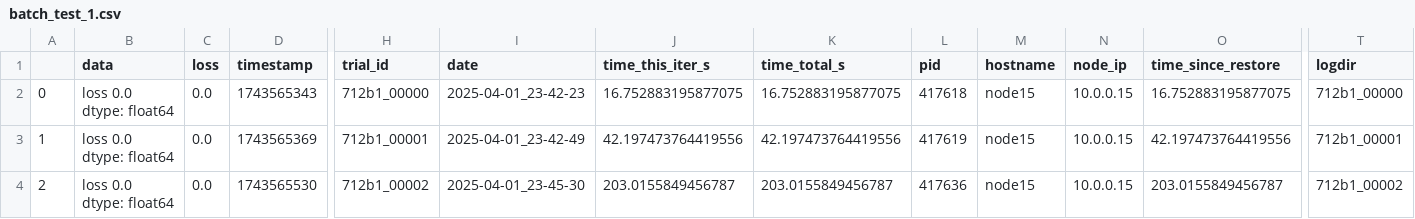
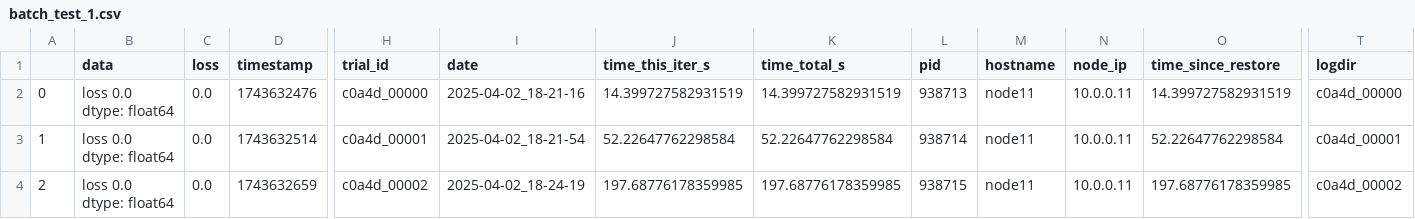
Before and after one commit to niknovikov19/model_tuner, a CSV file: models/L24/batch_test_1.csv, drawn as a sheet; only a part is shown, gaps mark what is left out; the diff names each change by its address in the sheet, - before the commit and + after, or states it on an @@ line.

```diff
--- a/models/L24/batch_test_1.csv
+++ b/models/L24/batch_test_1.csv
-D2 (timestamp): 1743565343
+D2 (timestamp): 1743632476
-H2 (trial_id): 712b1_00000
+H2 (trial_id): c0a4d_00000
-I2 (date): 2025-04-01_23-42-23
+I2 (date): 2025-04-02_18-21-16
-J2 (time_this_iter_s): 16.752883195877075
+J2 (time_this_iter_s): 14.399727582931519
-K2 (time_total_s): 16.752883195877075
+K2 (time_total_s): 14.399727582931519
-L2 (pid): 417618
+L2 (pid): 938713
-M2:M4 (hostname): node15
+M2:M4 (hostname): node11
-N2:N4 (node_ip): 10.0.0.15
+N2:N4 (node_ip): 10.0.0.11
-O2 (time_since_restore): 16.752883195877075
+O2 (time_since_restore): 14.399727582931519
-T2 (logdir): 712b1_00000
+T2 (logdir): c0a4d_00000
-D3 (timestamp): 1743565369
+D3 (timestamp): 1743632514
-H3 (trial_id): 712b1_00001
+H3 (trial_id): c0a4d_00001
-I3 (date): 2025-04-01_23-42-49
+I3 (date): 2025-04-02_18-21-54
-J3 (time_this_iter_s): 42.197473764419556
+J3 (time_this_iter_s): 52.22647762298584
-K3 (time_total_s): 42.197473764419556
+K3 (time_total_s): 52.22647762298584
-L3 (pid): 417619
+L3 (pid): 938714
-O3 (time_since_restore): 42.197473764419556
+O3 (time_since_restore): 52.22647762298584
-T3 (logdir): 712b1_00001
+T3 (logdir): c0a4d_00001
-D4 (timestamp): 1743565530
+D4 (timestamp): 1743632659
-H4 (trial_id): 712b1_00002
+H4 (trial_id): c0a4d_00002
-I4 (date): 2025-04-01_23-45-30
+I4 (date): 2025-04-02_18-24-19
-J4 (time_this_iter_s): 203.0155849456787
+J4 (time_this_iter_s): 197.68776178359985
-K4 (time_total_s): 203.0155849456787
+K4 (time_total_s): 197.68776178359985
-L4 (pid): 417636
+L4 (pid): 938715
-O4 (time_since_restore): 203.0155849456787
+O4 (time_since_restore): 197.68776178359985
-T4 (logdir): 712b1_00002
+T4 (logdir): c0a4d_00002
```
Also changed, not shown: 21 other files.
